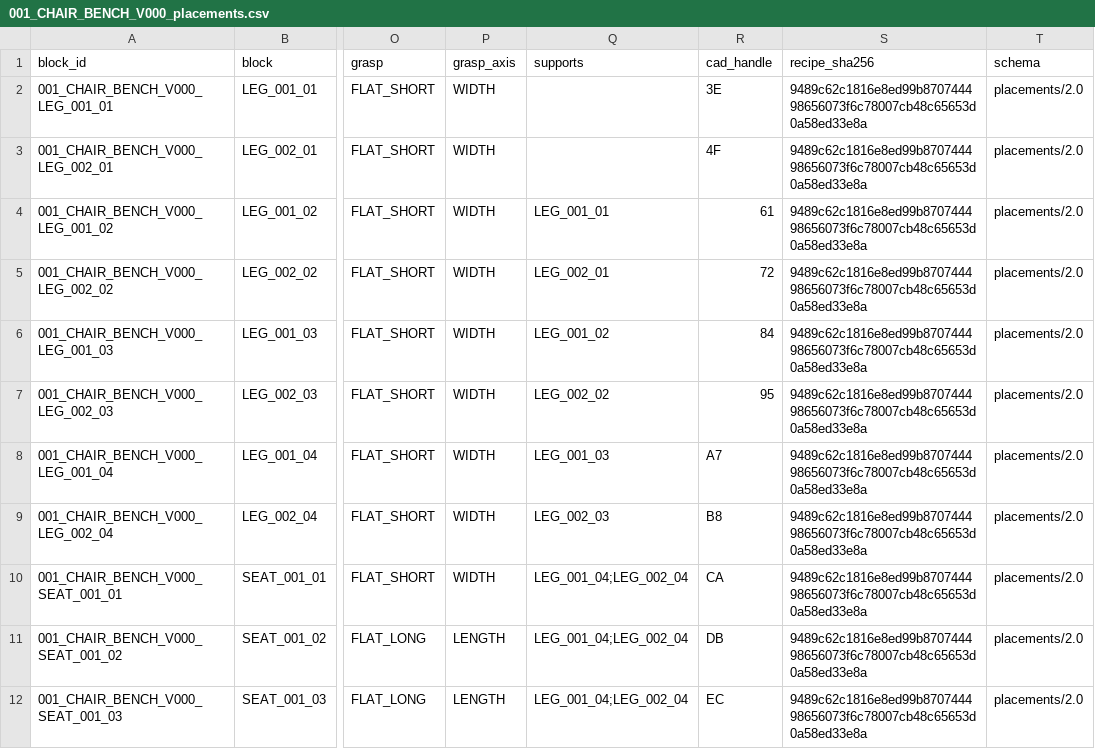
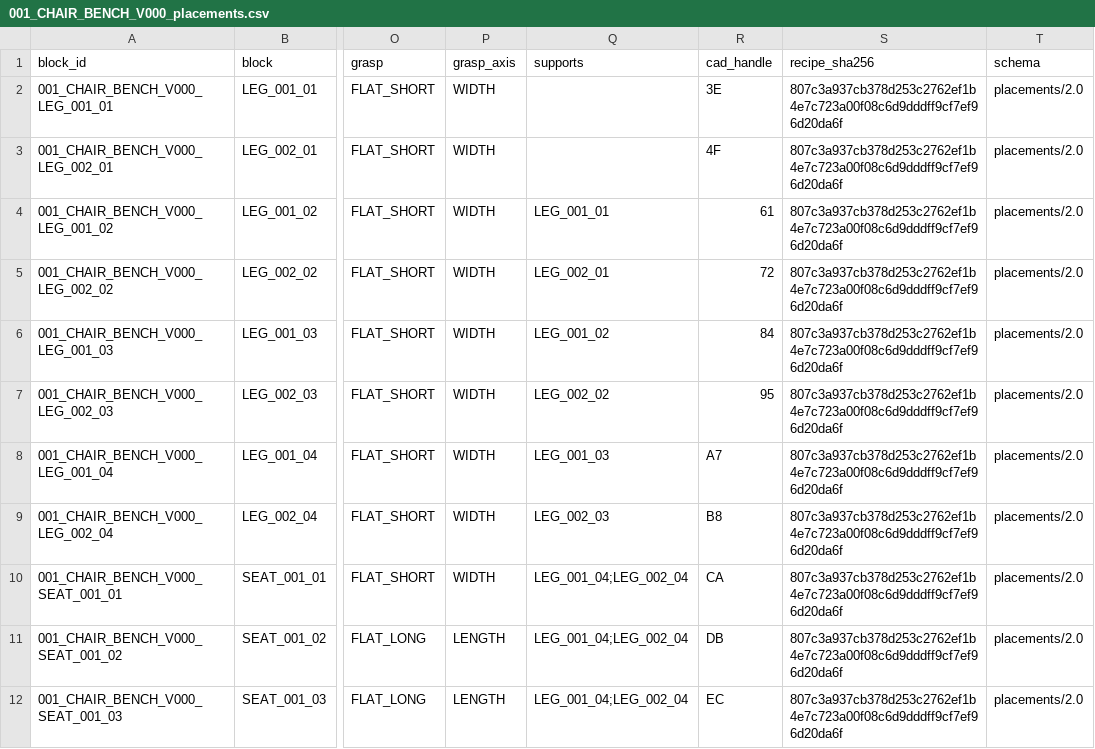
Before and after one commit to hwang-injae/rokey_9_pjt2_D2, a CSV file: src/recipe_manager/recipes/001_CHAIR_BENCH_V000_placements.csv, drawn as a sheet; only a part is shown, gaps mark what is left out; the diff names each change by its address in the sheet, - before the commit and + after, or states it on an @@ line.

```diff
--- a/src/recipe_manager/recipes/001_CHAIR_BENCH_V000_placements.csv
+++ b/src/recipe_manager/recipes/001_CHAIR_BENCH_V000_placements.csv
-S2:S12 (recipe_sha256): 9489c62c1816e8ed99b870744498656073f6c78007cb48c65653d0a58ed33e8a
+S2:S12 (recipe_sha256): 807c3a937cb378d253c2762ef1b4e7c723a00f08c6d9dddff9cf7ef96d20da6f
```
Also changed, not shown: src/recipe_manager/recipes/004_DESK_PEDESTAL_V000_placements.csv, 34 other files.
